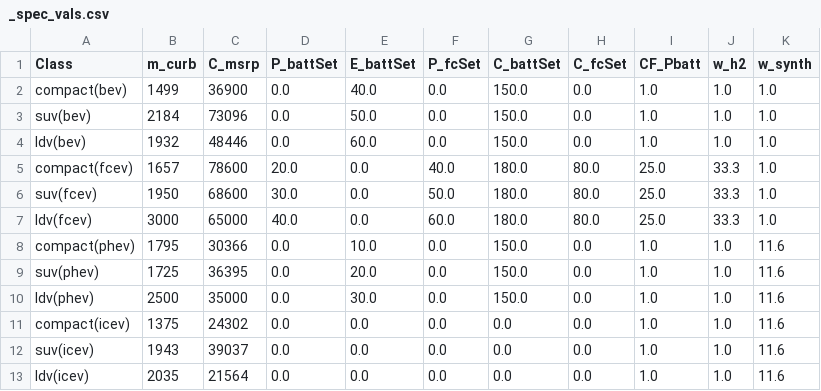
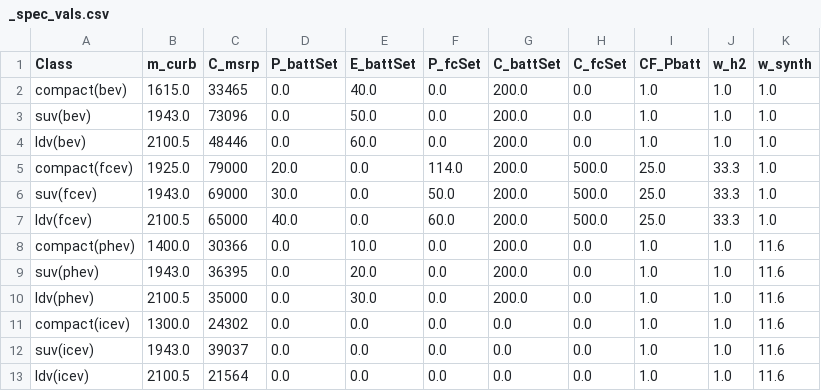
Before and after one commit to jABukebox/OVEmAT, a CSV file: src/inputfiles/_spec_vals.csv, drawn as a sheet.

```diff
--- a/src/inputfiles/_spec_vals.csv
+++ b/src/inputfiles/_spec_vals.csv
@@ -1,13 +1,13 @@
 Class;m_curb;C_msrp;P_battSet;E_battSet;P_fcSet;C_battSet;C_fcSet;CF_Pbatt;w_h2;w_synth
-compact(bev);1499;36900;0.0;40.0;0.0;150.0;0.0;1.0;1.0;1.0
-suv(bev);2184;73096;0.0;50.0;0.0;150.0;0.0;1.0;1.0;1.0
-ldv(bev);1932;48446;0.0;60.0;0.0;150.0;0.0;1.0;1.0;1.0
-compact(fcev);1657;78600;20.0;0.0;40.0;180.0;80.0;25.0;33.3;1.0
-suv(fcev);1950;68600;30.0;0.0;50.0;180.0;80.0;25.0;33.3;1.0
-ldv(fcev);3000;65000;40.0;0.0;60.0;180.0;80.0;25.0;33.3;1.0
-compact(phev);1795;30366;0.0;10.0;0.0;150.0;0.0;1.0;1.0;11.6
-suv(phev);1725;36395;0.0;20.0;0.0;150.0;0.0;1.0;1.0;11.6
-ldv(phev);2500;35000;0.0;30.0;0.0;150.0;0.0;1.0;1.0;11.6
-compact(icev);1375;24302;0.0;0.0;0.0;0.0;0.0;1.0;1.0;11.6
-suv(icev);1943;39037;0.0;0.0;0.0;0.0;0.0;1.0;1.0;11.6
-ldv(icev);2035;21564;0.0;0.0;0.0;0.0;0.0;1.0;1.0;11.6
+compact(bev);1615.0;33465;0.0;40.0;0.0;200.0;0.0;1.0;1.0;1.0
+suv(bev);1943.0;73096;0.0;50.0;0.0;200.0;0.0;1.0;1.0;1.0
+ldv(bev);2100.5;48446;0.0;60.0;0.0;200.0;0.0;1.0;1.0;1.0
+compact(fcev);1925.0;79000;20.0;0.0;114.0;200.0;500.0;25.0;33.3;1.0
+suv(fcev);1943.0;69000;30.0;0.0;50.0;200.0;500.0;25.0;33.3;1.0
+ldv(fcev);2100.5;65000;40.0;0.0;60.0;200.0;500.0;25.0;33.3;1.0
+compact(phev);1400.0;30366;0.0;10.0;0.0;200.0;0.0;1.0;1.0;11.6
+suv(phev);1943.0;36395;0.0;20.0;0.0;200.0;0.0;1.0;1.0;11.6
+ldv(phev);2100.5;35000;0.0;30.0;0.0;200.0;0.0;1.0;1.0;11.6
+compact(icev);1300.0;24302;0.0;0.0;0.0;0.0;0.0;1.0;1.0;11.6
+suv(icev);1943.0;39037;0.0;0.0;0.0;0.0;0.0;1.0;1.0;11.6
+ldv(icev);2100.5;21564;0.0;0.0;0.0;0.0;0.0;1.0;1.0;11.6
```
Also changed, not shown: src/inputfiles/_default_compact.csv, src/results/result.csv, 10 other files.
